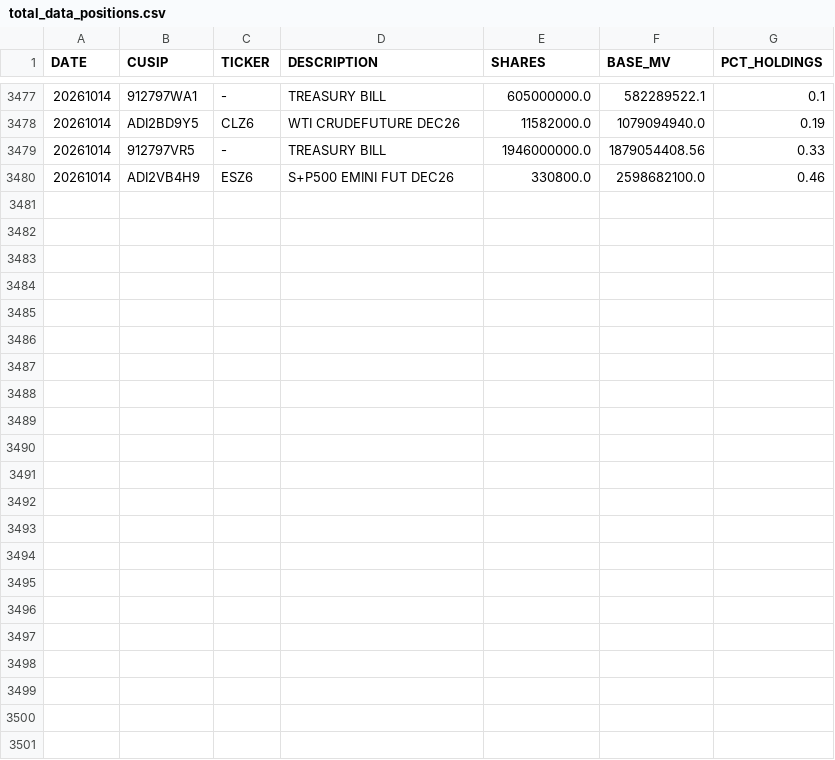
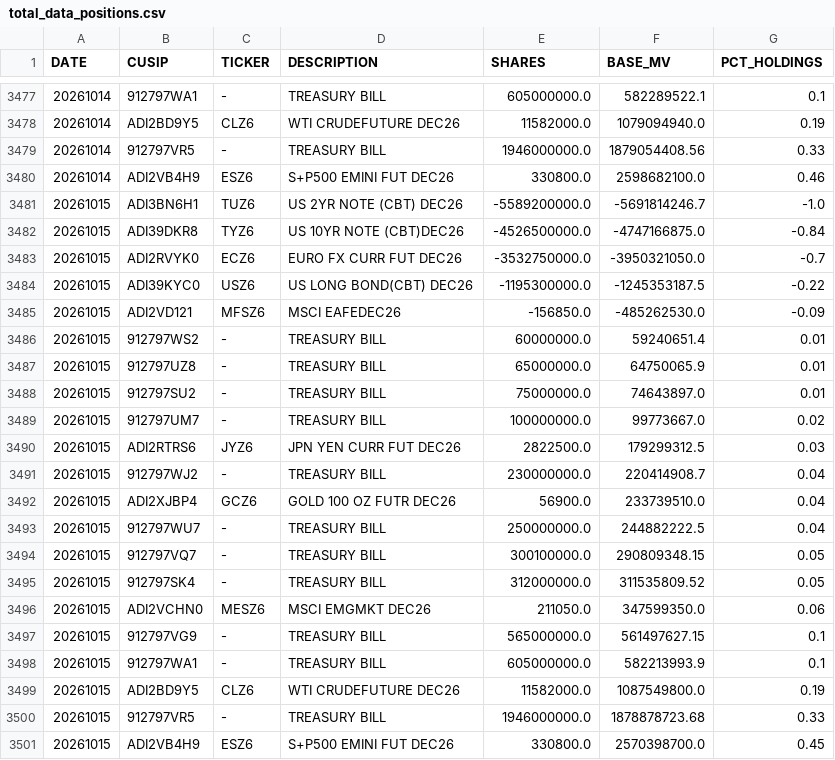
Before and after one commit to ettoll/tracking_beer, a CSV file: data/total_data_positions.csv, drawn as a sheet; only a part is shown, gaps mark what is left out.

```diff
--- a/data/total_data_positions.csv
+++ b/data/total_data_positions.csv
@@ -3480 +3480,22 @@ DATE,CUSIP,TICKER,DESCRIPTION,SHARES,BASE_MV,PCT_HOLDINGS
 20261014,ADI2VB4H9,ESZ6,S+P500 EMINI FUT DEC26,330800.0,2598682100.0,0.46
+20261015,ADI3BN6H1,TUZ6,US 2YR NOTE (CBT) DEC26,-5589200000.0,-5691814246.7,-1.0
+20261015,ADI39DKR8,TYZ6,US 10YR NOTE (CBT)DEC26,-4526500000.0,-4747166875.0,-0.84
+20261015,ADI2RVYK0,ECZ6,EURO FX CURR FUT DEC26,-3532750000.0,-3950321050.0,-0.7
+20261015,ADI39KYC0,USZ6,US LONG BOND(CBT) DEC26,-1195300000.0,-1245353187.5,-0.22
+20261015,ADI2VD121,MFSZ6,MSCI EAFEDEC26,-156850.0,-485262530.0,-0.09
+20261015,912797WS2,-,TREASURY BILL,60000000.0,59240651.4,0.01
+20261015,912797UZ8,-,TREASURY BILL,65000000.0,64750065.9,0.01
+20261015,912797SU2,-,TREASURY BILL,75000000.0,74643897.0,0.01
+20261015,912797UM7,-,TREASURY BILL,100000000.0,99773667.0,0.02
+20261015,ADI2RTRS6,JYZ6,JPN YEN CURR FUT DEC26,2822500.0,179299312.5,0.03
+20261015,912797WJ2,-,TREASURY BILL,230000000.0,220414908.7,0.04
+20261015,ADI2XJBP4,GCZ6,GOLD 100 OZ FUTR DEC26,56900.0,233739510.0,0.04
+20261015,912797WU7,-,TREASURY BILL,250000000.0,244882222.5,0.04
+20261015,912797VQ7,-,TREASURY BILL,300100000.0,290809348.15,0.05
+20261015,912797SK4,-,TREASURY BILL,312000000.0,311535809.52,0.05
+20261015,ADI2VCHN0,MESZ6,MSCI EMGMKT DEC26,211050.0,347599350.0,0.06
+20261015,912797VG9,-,TREASURY BILL,565000000.0,561497627.15,0.1
+20261015,912797WA1,-,TREASURY BILL,605000000.0,582213993.9,0.1
+20261015,ADI2BD9Y5,CLZ6,WTI CRUDEFUTURE DEC26,11582000.0,1087549800.0,0.19
+20261015,912797VR5,-,TREASURY BILL,1946000000.0,1878878723.68,0.33
+20261015,ADI2VB4H9,ESZ6,S+P500 EMINI FUT DEC26,330800.0,2570398700.0,0.45
```
Also changed, not shown: data/total_data_descriptions.csv.
